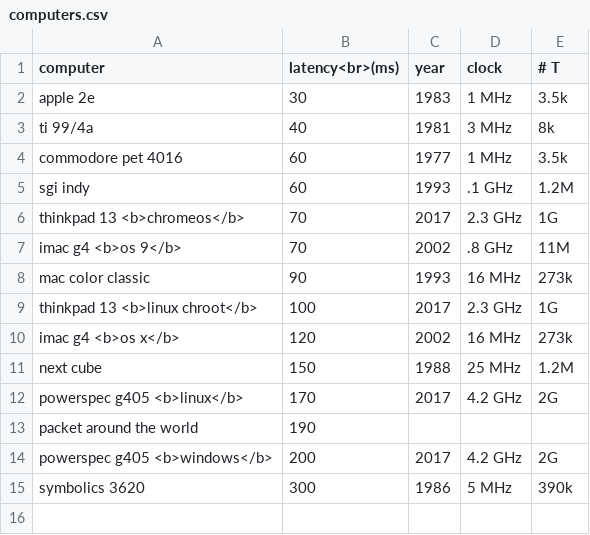
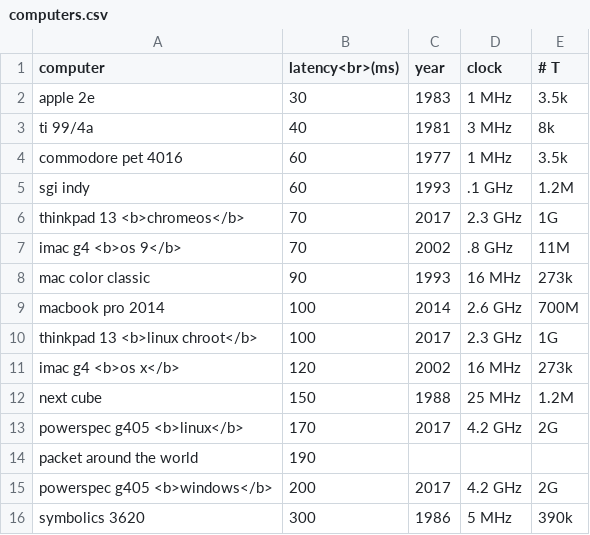
Before and after one commit to danluu/dump, a CSV file: latency/computers.csv, drawn as a sheet.

```diff
--- a/latency/computers.csv
+++ b/latency/computers.csv
@@ -8,2 +8,3 @@ imac g4 <b>os 9</b>,70,2002,.8 GHz,11M
 mac color classic,90,1993,16 MHz,273k
+macbook pro 2014,100,2014,2.6 GHz,700M
 thinkpad 13 <b>linux chroot</b>,100,2017,2.3 GHz,1G
```
Also changed, not shown: 2 other files.
